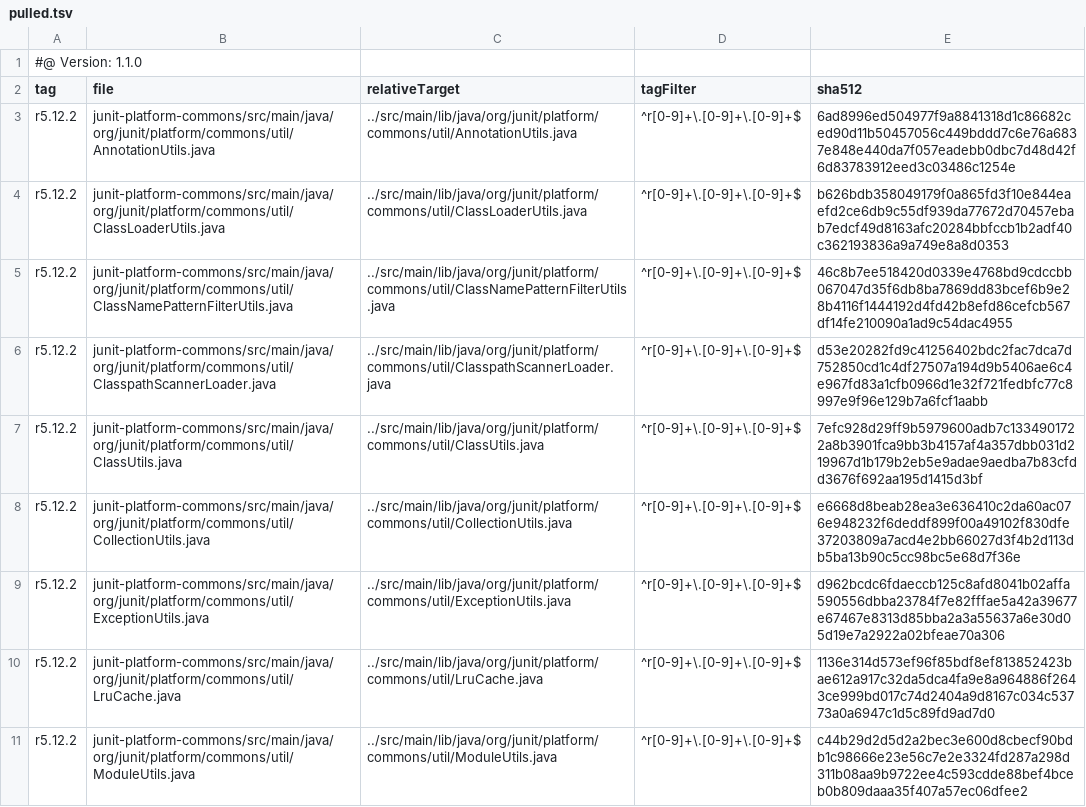
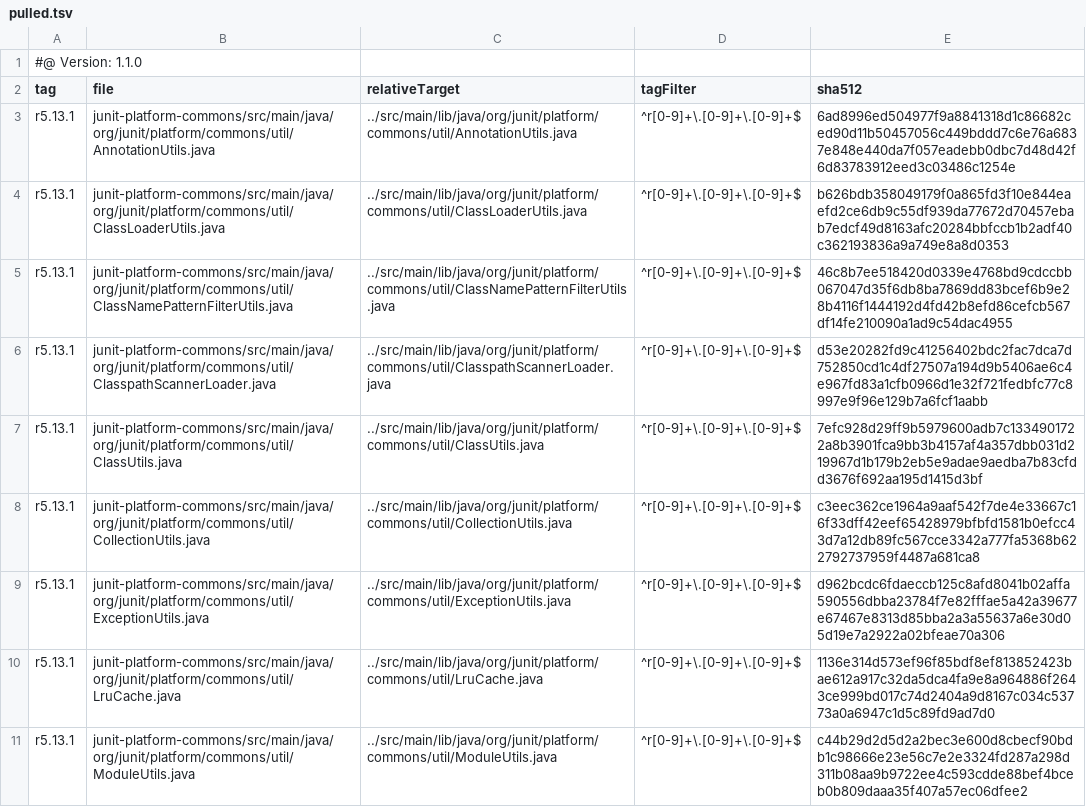
Before and after one commit to tegonal/minimalist, a TSV file: .gt/remotes/junit/pulled.tsv, drawn as a sheet; only a part is shown; the diff covers the shown part only; the diff names each change by its address in the sheet, - before the commit and + after, or states it on an @@ line.

Commit message:
update junit internals to 5.13.1

```diff
--- a/.gt/remotes/junit/pulled.tsv
+++ b/.gt/remotes/junit/pulled.tsv
-A3:A11 (tag): r5.12.2
+A3:A11 (tag): r5.13.1
-E8 (sha512): e6668d8beab28ea3e636410c2da60ac076e948232f6deddf899f00a49102f830dfe37203809a7acd4e2bb66027d3f4b2d113db5ba13b90c5cc98bc5e68d7f36e
+E8 (sha512): c3eec362ce1964a9aaf542f7de4e33667c16f33dff42eef65428979bfbfd1581b0efcc43d7a12db89fc567cce3342a777fa5368b622792737959f4487a681ca8
```
Also changed, not shown: 11 edited cells elsewhere in this file, 7 other files.
